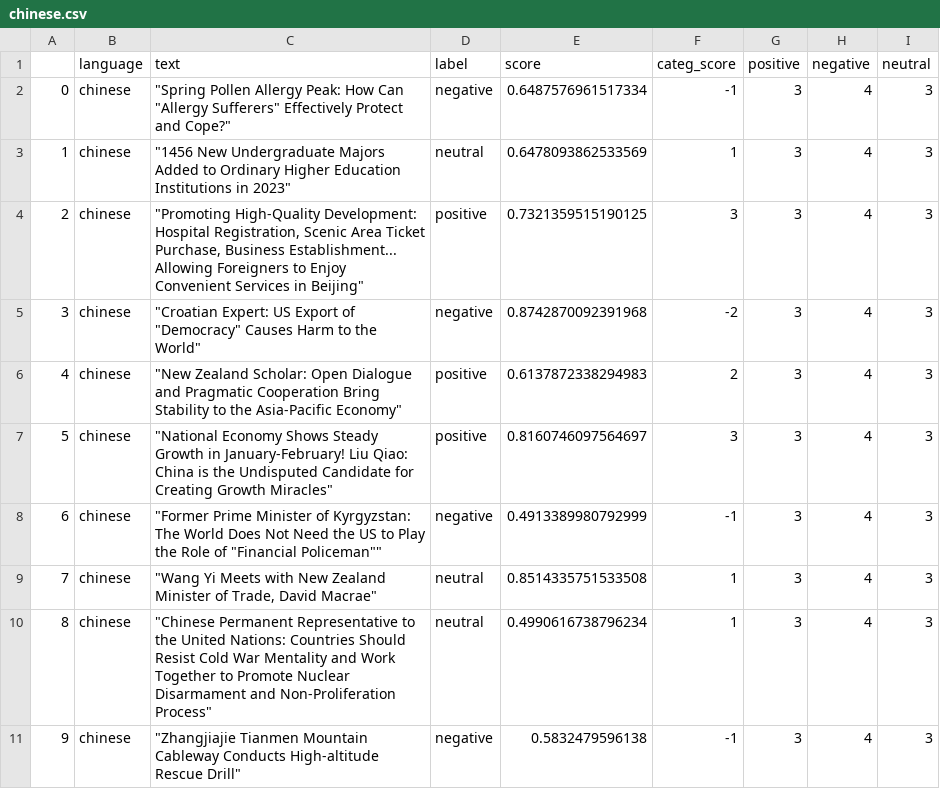
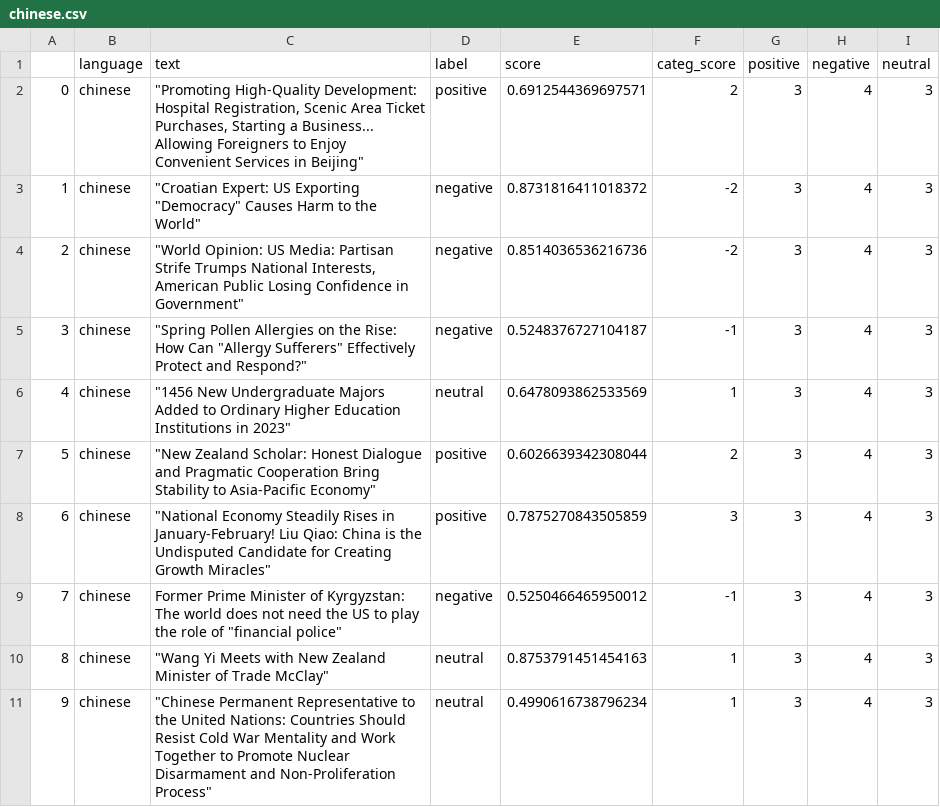
Before and after one commit to mfhan/translatenews, a CSV file: chinese.csv, drawn as a sheet.

```diff
--- a/chinese.csv
+++ b/chinese.csv
@@ -1,11 +1,11 @@
 ,language,text,label,score,categ_score,positive,negative,neutral
-0,chinese,"""Spring Pollen Allergy Peak: How Can ""Allergy Sufferers"" Effectively Protect and Cope?""",negative,0.6487576961517334,-1,3,4,3
-1,chinese,"""1456 New Undergraduate Majors Added to Ordinary Higher Education Institutions in 2023""",neutral,0.6478093862533569,1,3,4,3
-2,chinese,"""Promoting High-Quality Development: Hospital Registration, Scenic Area Ticket Purchase, Business Establishment... Allowing Foreigners to Enjoy Convenient Services in Beijing""",positive,0.7321359515190125,3,3,4,3
-3,chinese,"""Croatian Expert: US Export of ""Democracy"" Causes Harm to the World""",negative,0.8742870092391968,-2,3,4,3
-4,chinese,"""New Zealand Scholar: Open Dialogue and Pragmatic Cooperation Bring Stability to the Asia-Pacific Economy""",positive,0.6137872338294983,2,3,4,3
-5,chinese,"""National Economy Shows Steady Growth in January-February! Liu Qiao: China is the Undisputed Candidate for Creating Growth Miracles""",positive,0.8160746097564697,3,3,4,3
-6,chinese,"""Former Prime Minister of Kyrgyzstan: The World Does Not Need the US to Play the Role of ""Financial Policeman""""",negative,0.4913389980792999,-1,3,4,3
-7,chinese,"""Wang Yi Meets with New Zealand Minister of Trade, David Macrae""",neutral,0.8514335751533508,1,3,4,3
-8,chinese,"""Chinese Permanent Representative to the United Nations: Countries Should Resist Cold War Mentality and Work Together to Promote Nuclear Disarmament and Non-Proliferation Process""",neutral,0.4990616738796234,1,3,4,3
-9,chinese,"""Zhangjiajie Tianmen Mountain Cableway Conducts High-altitude Rescue Drill""",negative,0.5832479596138,-1,3,4,3
+0,chinese,"""Promoting High-Quality Development: Hospital Registration, Scenic Area Ticket Purchases, Starting a Business... Allowing Foreigners to Enjoy Convenient Services in Beijing""",positive,0.6912544369697571,2,3,4,3
+1,chinese,"""Croatian Expert: US Exporting ""Democracy"" Causes Harm to the World""",negative,0.8731816411018372,-2,3,4,3
+2,chinese,"""World Opinion: US Media: Partisan Strife Trumps National Interests, American Public Losing Confidence in Government""",negative,0.8514036536216736,-2,3,4,3
+3,chinese,"""Spring Pollen Allergies on the Rise: How Can ""Allergy Sufferers"" Effectively Protect and Respond?""",negative,0.5248376727104187,-1,3,4,3
+4,chinese,"""1456 New Undergraduate Majors Added to Ordinary Higher Education Institutions in 2023""",neutral,0.6478093862533569,1,3,4,3
+5,chinese,"""New Zealand Scholar: Honest Dialogue and Pragmatic Cooperation Bring Stability to Asia-Pacific Economy""",positive,0.6026639342308044,2,3,4,3
+6,chinese,"""National Economy Steadily Rises in January-February! Liu Qiao: China is the Undisputed Candidate for Creating Growth Miracles""",positive,0.7875270843505859,3,3,4,3
+7,chinese,"Former Prime Minister of Kyrgyzstan: The world does not need the US to play the role of ""financial police""",negative,0.5250466465950012,-1,3,4,3
+8,chinese,"""Wang Yi Meets with New Zealand Minister of Trade McClay""",neutral,0.8753791451454163,1,3,4,3
+9,chinese,"""Chinese Permanent Representative to the United Nations: Countries Should Resist Cold War Mentality and Work Together to Promote Nuclear Disarmament and Non-Proliferation Process""",neutral,0.4990616738796234,1,3,4,3
```
